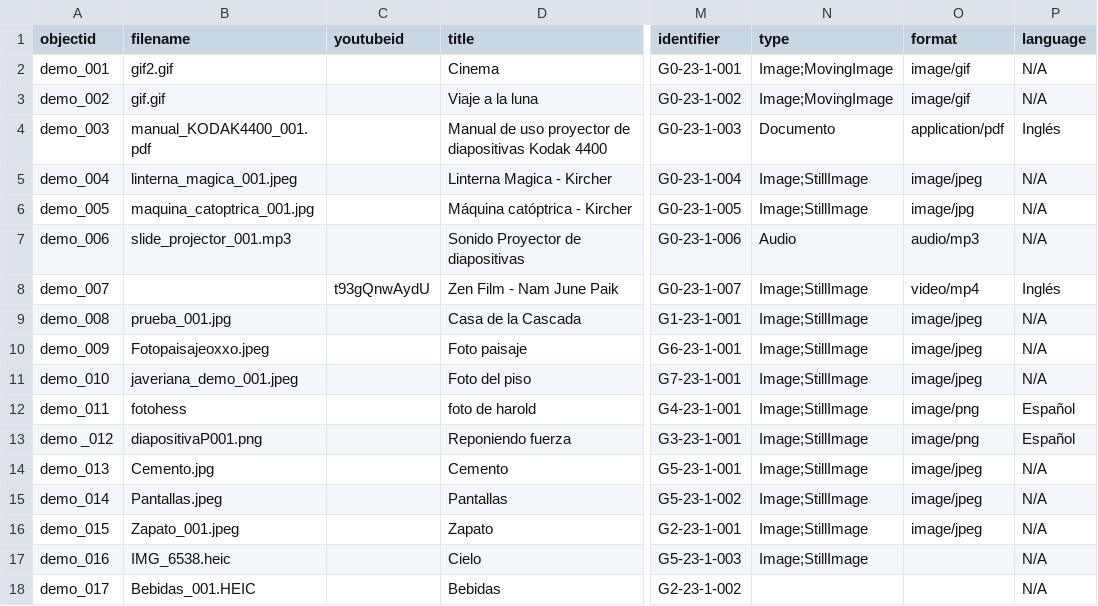
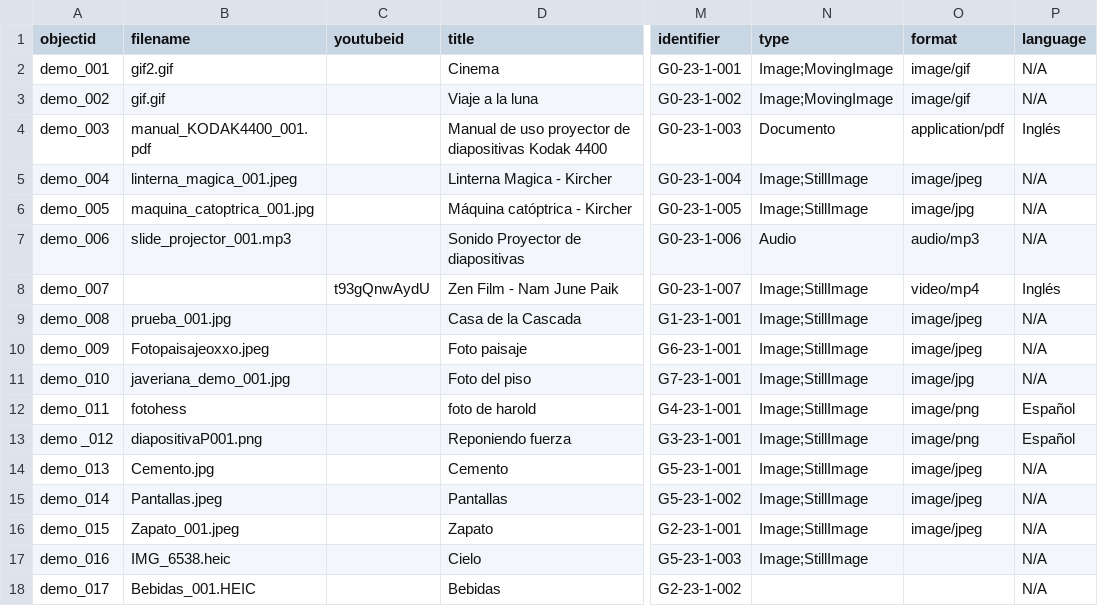
Before and after one commit to cdigitaljaveriana/collectionbuilder-gh, a CSV file: _data/demo-metadata.csv, drawn as a sheet; only a part is shown, gaps mark what is left out; the diff names each change by its address in the sheet, - before the commit and + after, or states it on an @@ line.

Commit message:
actualización
actualización

```diff
--- a/_data/demo-metadata.csv
+++ b/_data/demo-metadata.csv
-B11 (filename): javeriana_demo_001.jpeg
+B11 (filename): javeriana_demo_001.jpg
-O11 (format): image/jpeg
+O11 (format): image/jpg
```
